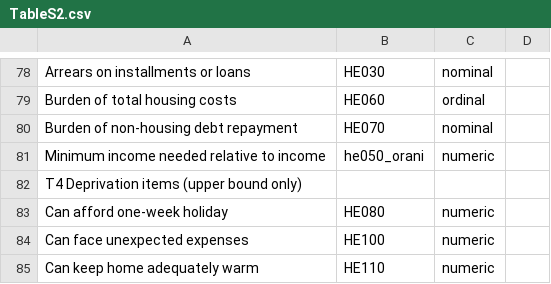
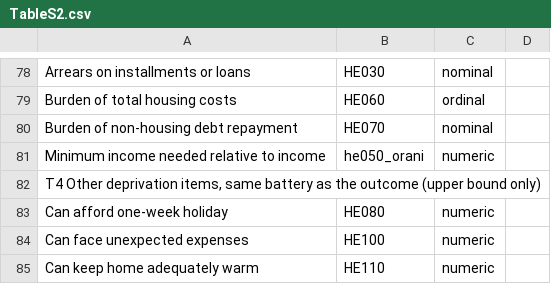
Before and after one commit to sy142/ilcs2023-2025-food-insecurity-poverty-targeting, a CSV file: Results/Supplementary/TableS2.csv, drawn as a sheet; only a part is shown, gaps mark what is left out.

```diff
--- a/Results/Supplementary/TableS2.csv
+++ b/Results/Supplementary/TableS2.csv
@@ -81,3 +81,3 @@ Burden of non-housing debt repayment,HE070,nominal,""
 Minimum income needed relative to income,he050_orani,numeric,""
-T4 Deprivation items (upper bound only),"","",""
+"T4 Other deprivation items, same battery as the outcome (upper bound only)","","",""
 Can afford one-week holiday,HE080,numeric,""
```
Also changed, not shown: Results/Supplementary/Ek_H3_ham_oranlar.csv, Results/Supplementary/Ek_orneklem_karsilastirma.csv, 30 other files.
